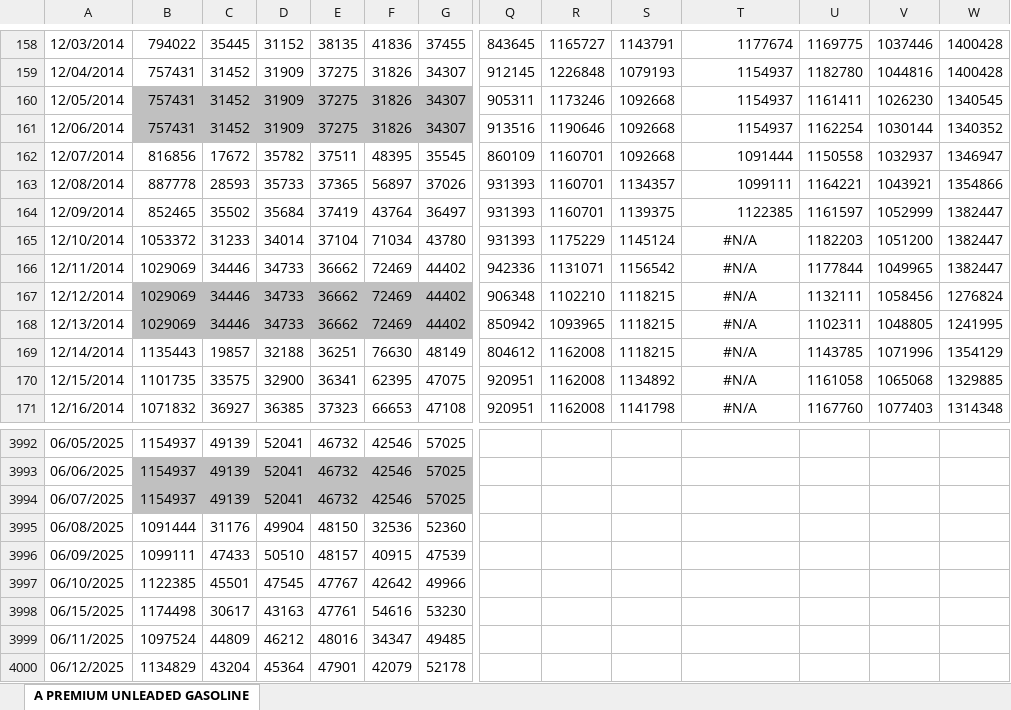
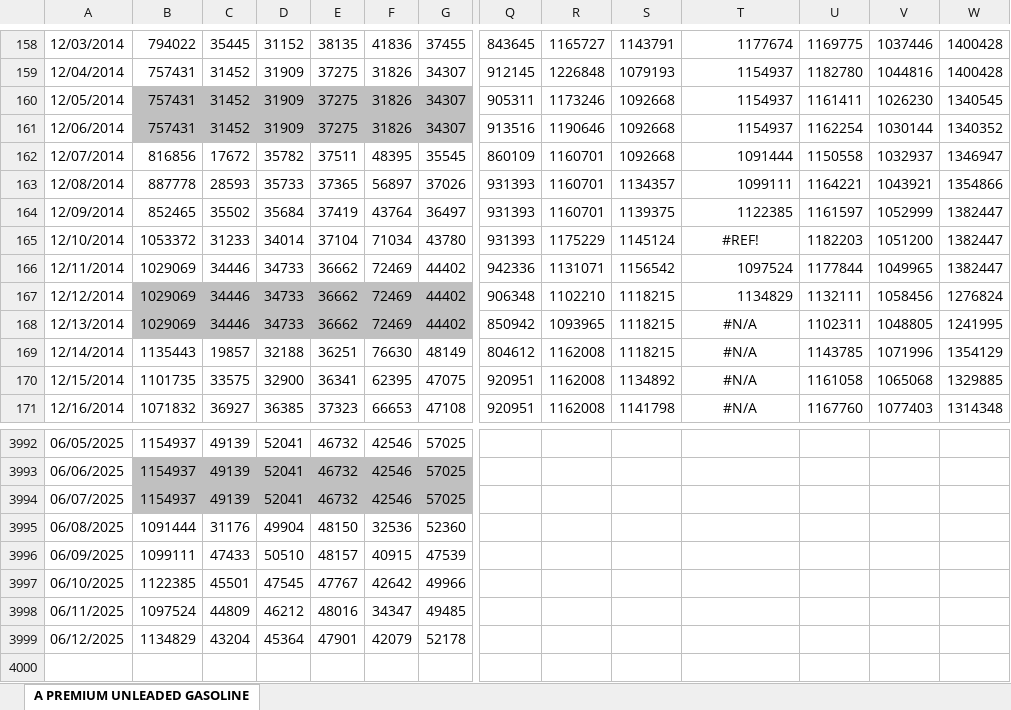
Before and after one commit to pierceleverett/RioSeasonalSpreads, an Excel workbook: SpreadServer/data/A.xlsx, sheet A PREMIUM UNLEADED GASOLINE, drawn as a sheet; only a part is shown, gaps mark what is left out; values as stored, in another font and other column widths than the file's, no borders; rows hold the shown columns only; the diff names each change by its address in the sheet, - before the commit and + after, or states it on an @@ line.

```diff
--- a/SpreadServer/data/A.xlsx (sheet A PREMIUM UNLEADED GASOLINE)
+++ b/SpreadServer/data/A.xlsx (sheet A PREMIUM UNLEADED GASOLINE)
-T165: #N/A
+T165: #REF!
-T166: #N/A
+T166: 1097524
-T166:T167 alignment: center
+T166:T167 alignment: right
-T167: #N/A
+T167: 1134829
-row 3998: 06/15/2025 | 1174498 | 30617 | 43163 | 47761 | 54616 | 53230
```
Also changed, not shown: formulas that keep their value, SpreadServer/data/E.xlsx, SpreadServer/data/Q.xlsx, 9 other files.
